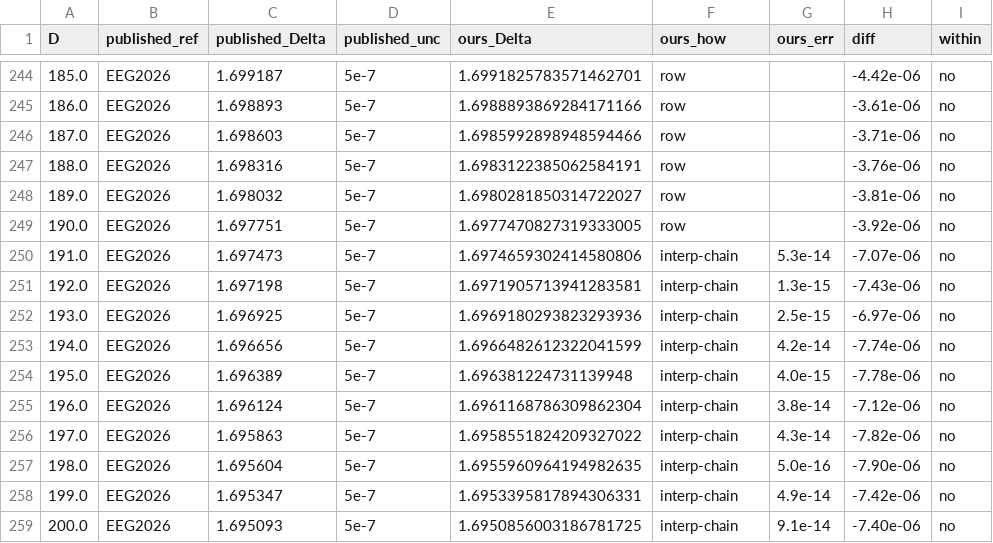
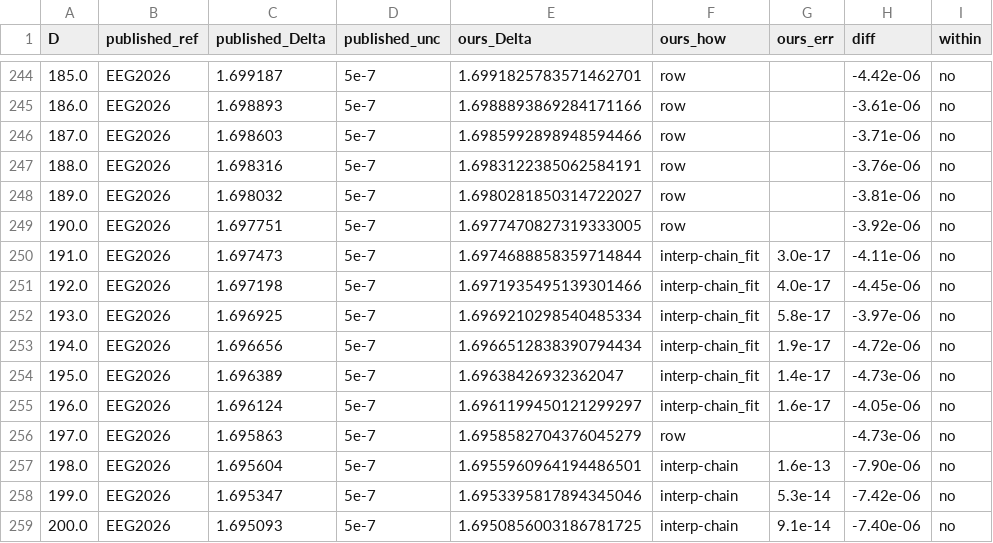
Before and after one commit to nmoinvaz/choptuik-large-d, a CSV file: hp/data/delta_published_compare.csv, drawn as a sheet; only a part is shown, gaps mark what is left out.

```diff
--- a/hp/data/delta_published_compare.csv
+++ b/hp/data/delta_published_compare.csv
@@ -249,11 +249,11 @@ D,published_ref,published_Delta,published_unc,ours_Delta,ours_how,ours_err,diff,
 190.0,EEG2026,1.697751,5e-7,1.6977470827319333005,row,,-3.92e-06,no
-191.0,EEG2026,1.697473,5e-7,1.6974659302414580806,interp-chain,5.3e-14,-7.07e-06,no
-192.0,EEG2026,1.697198,5e-7,1.6971905713941283581,interp-chain,1.3e-15,-7.43e-06,no
-193.0,EEG2026,1.696925,5e-7,1.6969180293823293936,interp-chain,2.5e-15,-6.97e-06,no
-194.0,EEG2026,1.696656,5e-7,1.6966482612322041599,interp-chain,4.2e-14,-7.74e-06,no
-195.0,EEG2026,1.696389,5e-7,1.696381224731139948,interp-chain,4.0e-15,-7.78e-06,no
-196.0,EEG2026,1.696124,5e-7,1.6961168786309862304,interp-chain,3.8e-14,-7.12e-06,no
-197.0,EEG2026,1.695863,5e-7,1.6958551824209327022,interp-chain,4.3e-14,-7.82e-06,no
-198.0,EEG2026,1.695604,5e-7,1.6955960964194982635,interp-chain,5.0e-16,-7.90e-06,no
-199.0,EEG2026,1.695347,5e-7,1.6953395817894306331,interp-chain,4.9e-14,-7.42e-06,no
+191.0,EEG2026,1.697473,5e-7,1.6974688858359714844,interp-chain_fit,3.0e-17,-4.11e-06,no
+192.0,EEG2026,1.697198,5e-7,1.6971935495139301466,interp-chain_fit,4.0e-17,-4.45e-06,no
+193.0,EEG2026,1.696925,5e-7,1.6969210298540485334,interp-chain_fit,5.8e-17,-3.97e-06,no
+194.0,EEG2026,1.696656,5e-7,1.6966512838390794434,interp-chain_fit,1.9e-17,-4.72e-06,no
+195.0,EEG2026,1.696389,5e-7,1.69638426932362047,interp-chain_fit,1.4e-17,-4.73e-06,no
+196.0,EEG2026,1.696124,5e-7,1.6961199450121299297,interp-chain_fit,1.6e-17,-4.05e-06,no
+197.0,EEG2026,1.695863,5e-7,1.6958582704376045279,row,,-4.73e-06,no
+198.0,EEG2026,1.695604,5e-7,1.6955960964194486501,interp-chain,1.6e-13,-7.90e-06,no
+199.0,EEG2026,1.695347,5e-7,1.6953395817894345046,interp-chain,5.3e-14,-7.42e-06,no
 200.0,EEG2026,1.695093,5e-7,1.6950856003186781725,interp-chain,9.1e-14,-7.40e-06,no
```
Also changed, not shown: hp/data/delta_all.csv, 1 other file.
